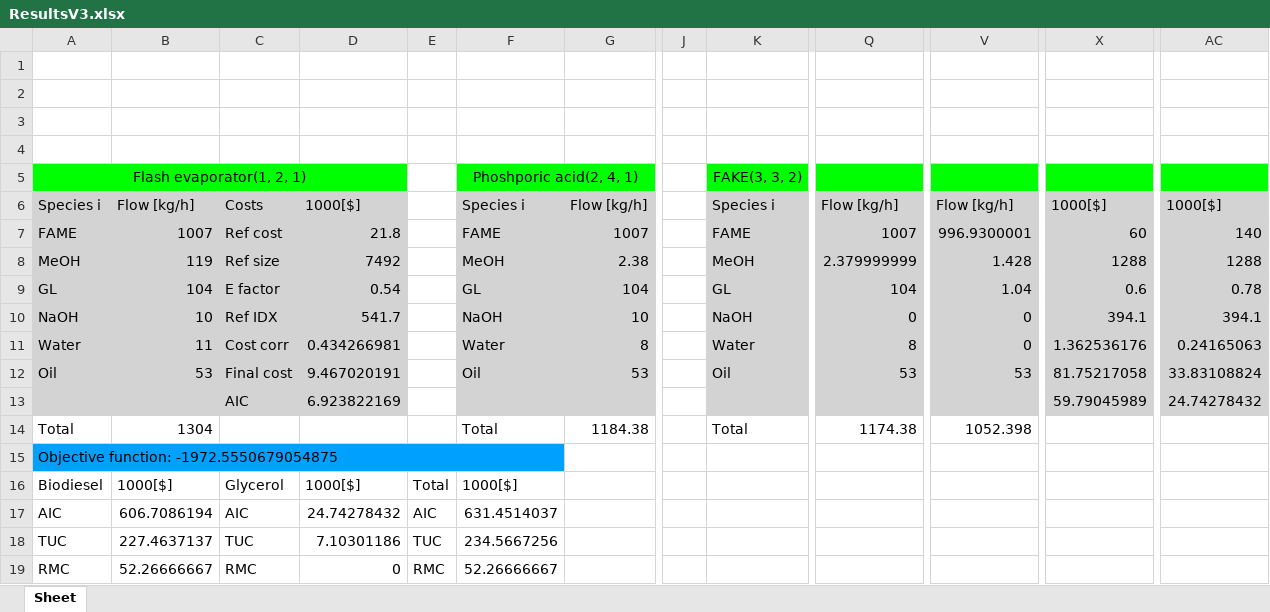
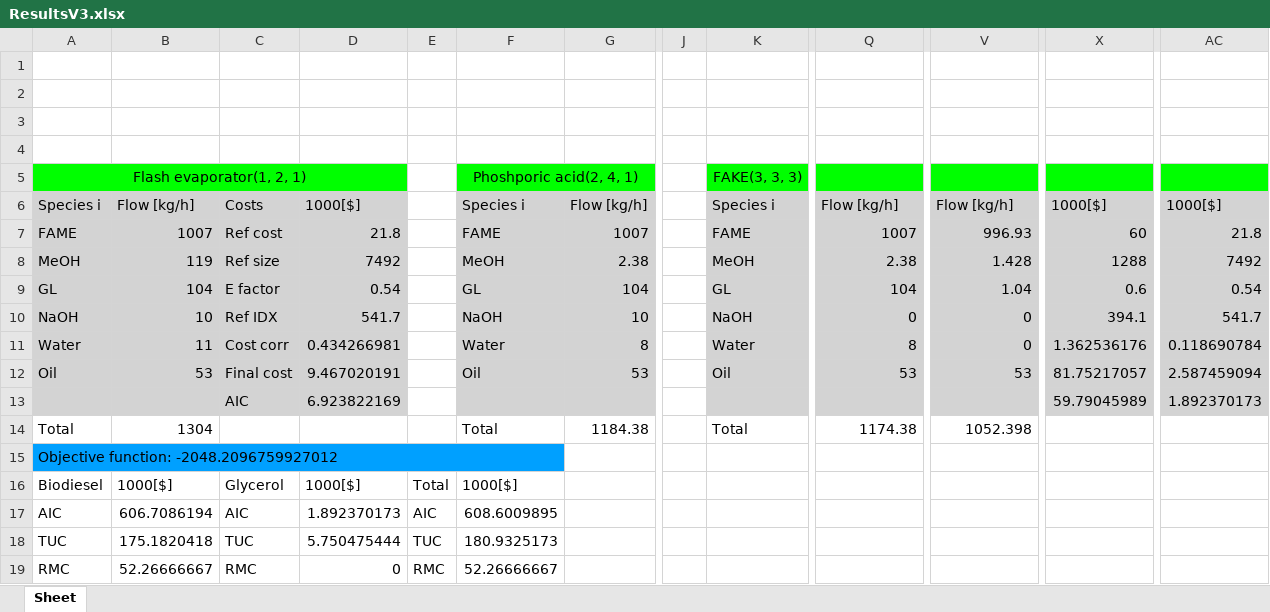
Before and after one commit to VincentReurslag/Superstructure_github, an Excel workbook: ResultsV3.xlsx, sheet Sheet, drawn as a sheet; only a part is shown, gaps mark what is left out; values as stored, in another font and other column widths than the file's, no borders; the diff covers the shown part only; the diff names each change by its address in the sheet, - before the commit and + after, or states it on an @@ line.

```diff
--- a/ResultsV3.xlsx (sheet Sheet)
+++ b/ResultsV3.xlsx (sheet Sheet)
-K5: FAKE(3, 3, 2)
+K5: FAKE(3, 3, 3)
-V7: 996.9300001
+V7: 996.93
-AC7: 140
+AC7: 21.8
-Q8: 2.379999999
+Q8: 2.38
-AC8: 1288
+AC8: 7492
-AC9: 0.78
+AC9: 0.54
-AC10: 394.1
+AC10: 541.7
-AC11: 0.24165063
+AC11: 0.118690784
-X12: 81.75217058
+X12: 81.75217057
-AC12: 33.83108824
+AC12: 2.587459094
-AC13: 24.74278432
+AC13: 1.892370173
-A15: Objective function: -1972.5550679054875
+A15: Objective function: -2048.2096759927012
-D17: 24.74278432
+D17: 1.892370173
-F17: 631.4514037
+F17: 608.6009895
-B18: 227.4637137
+B18: 175.1820418
-D18: 7.10301186
+D18: 5.750475444
-F18: 234.5667256
+F18: 180.9325173
```
Also changed, not shown: 8 edited cells elsewhere in this sheet, Result_interperatation.xlsx, SS_dataV_ANGlyc.xlsx.
